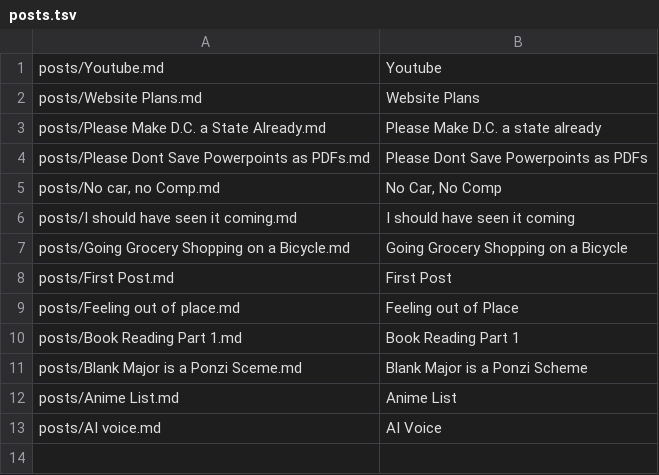
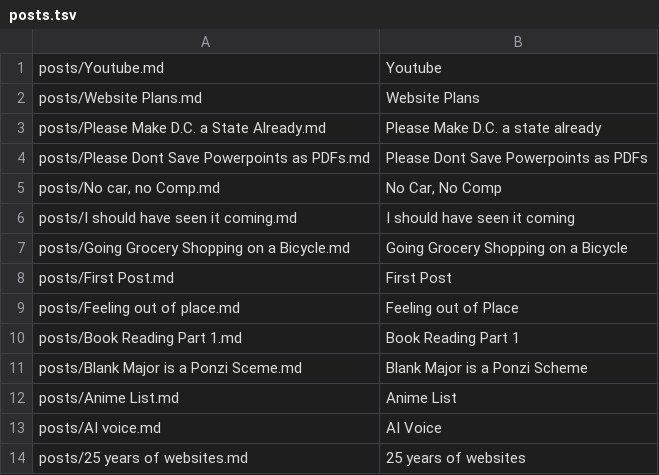
Before and after one commit to metaknowledge/blog, a TSV file: build/posts.tsv, drawn as a sheet.

Commit message:
hws ukc websites

```diff
--- a/build/posts.tsv
+++ b/build/posts.tsv
@@ -13 +13,2 @@ posts/Anime List.md	Anime List
 posts/AI voice.md	AI Voice		
+posts/25 years of websites.md	25 years of websites		
```
Also changed, not shown: docs/posts.tsv, 7 other files.
